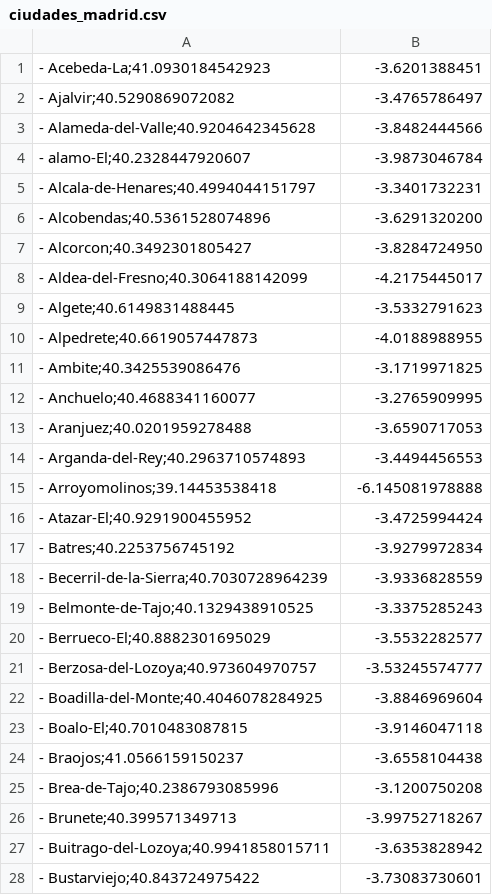
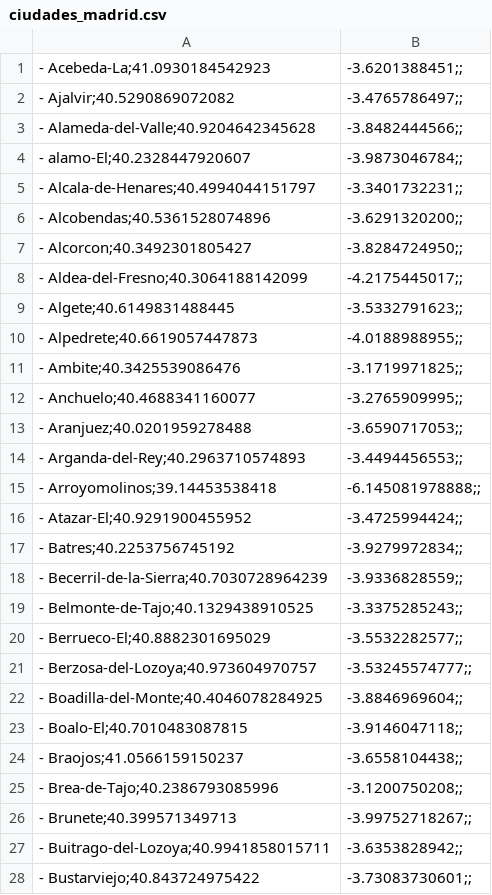
Before and after one commit to borjadeprada/InteligenciaArtificial, a CSV file: ciudades_madrid.csv, drawn as a sheet; only a part is shown; the diff covers the shown part only.

Commit message:
Add files via upload

```diff
--- a/ciudades_madrid.csv
+++ b/ciudades_madrid.csv
@@ -1,28 +1,28 @@
-- Acebeda-La;41.0930184542923,-3.6201388451
-- Ajalvir;40.5290869072082,-3.4765786497
-- Alameda-del-Valle;40.9204642345628,-3.8482444566
-- alamo-El;40.2328447920607,-3.9873046784
-- Alcala-de-Henares;40.4994044151797,-3.3401732231
-- Alcobendas;40.5361528074896,-3.6291320200
-- Alcorcon;40.3492301805427,-3.8284724950
-- Aldea-del-Fresno;40.3064188142099,-4.2175445017
-- Algete;40.6149831488445,-3.5332791623
-- Alpedrete;40.6619057447873,-4.0188988955
-- Ambite;40.3425539086476,-3.1719971825
-- Anchuelo;40.4688341160077,-3.2765909995
-- Aranjuez;40.0201959278488,-3.6590717053
-- Arganda-del-Rey;40.2963710574893,-3.4494456553
-- Arroyomolinos;39.14453538418,-6.145081978888
-- Atazar-El;40.9291900455952,-3.4725994424
-- Batres;40.2253756745192,-3.9279972834
-- Becerril-de-la-Sierra;40.7030728964239,-3.9336828559
-- Belmonte-de-Tajo;40.1329438910525,-3.3375285243
-- Berrueco-El;40.8882301695029,-3.5532282577
-- Berzosa-del-Lozoya;40.973604970757,-3.53245574777
-- Boadilla-del-Monte;40.4046078284925,-3.8846969604
-- Boalo-El;40.7010483087815,-3.9146047118
-- Braojos;41.0566159150237,-3.6558104438
-- Brea-de-Tajo;40.2386793085996,-3.1200750208
-- Brunete;40.399571349713,-3.99752718267
-- Buitrago-del-Lozoya;40.9941858015711,-3.6353828942
-- Bustarviejo;40.843724975422,-3.73083730601
+- Acebeda-La;41.0930184542923,-3.6201388451;;
+- Ajalvir;40.5290869072082,-3.4765786497;;
+- Alameda-del-Valle;40.9204642345628,-3.8482444566;;
+- alamo-El;40.2328447920607,-3.9873046784;;
+- Alcala-de-Henares;40.4994044151797,-3.3401732231;;
+- Alcobendas;40.5361528074896,-3.6291320200;;
+- Alcorcon;40.3492301805427,-3.8284724950;;
+- Aldea-del-Fresno;40.3064188142099,-4.2175445017;;
+- Algete;40.6149831488445,-3.5332791623;;
+- Alpedrete;40.6619057447873,-4.0188988955;;
+- Ambite;40.3425539086476,-3.1719971825;;
+- Anchuelo;40.4688341160077,-3.2765909995;;
+- Aranjuez;40.0201959278488,-3.6590717053;;
+- Arganda-del-Rey;40.2963710574893,-3.4494456553;;
+- Arroyomolinos;39.14453538418,-6.145081978888;;
+- Atazar-El;40.9291900455952,-3.4725994424;;
+- Batres;40.2253756745192,-3.9279972834;;
+- Becerril-de-la-Sierra;40.7030728964239,-3.9336828559;;
+- Belmonte-de-Tajo;40.1329438910525,-3.3375285243;;
+- Berrueco-El;40.8882301695029,-3.5532282577;;
+- Berzosa-del-Lozoya;40.973604970757,-3.53245574777;;
+- Boadilla-del-Monte;40.4046078284925,-3.8846969604;;
+- Boalo-El;40.7010483087815,-3.9146047118;;
+- Braojos;41.0566159150237,-3.6558104438;;
+- Brea-de-Tajo;40.2386793085996,-3.1200750208;;
+- Brunete;40.399571349713,-3.99752718267;;
+- Buitrago-del-Lozoya;40.9941858015711,-3.6353828942;;
+- Bustarviejo;40.843724975422,-3.73083730601;;
```
Also changed, not shown: 151 edited cells elsewhere in this file.
